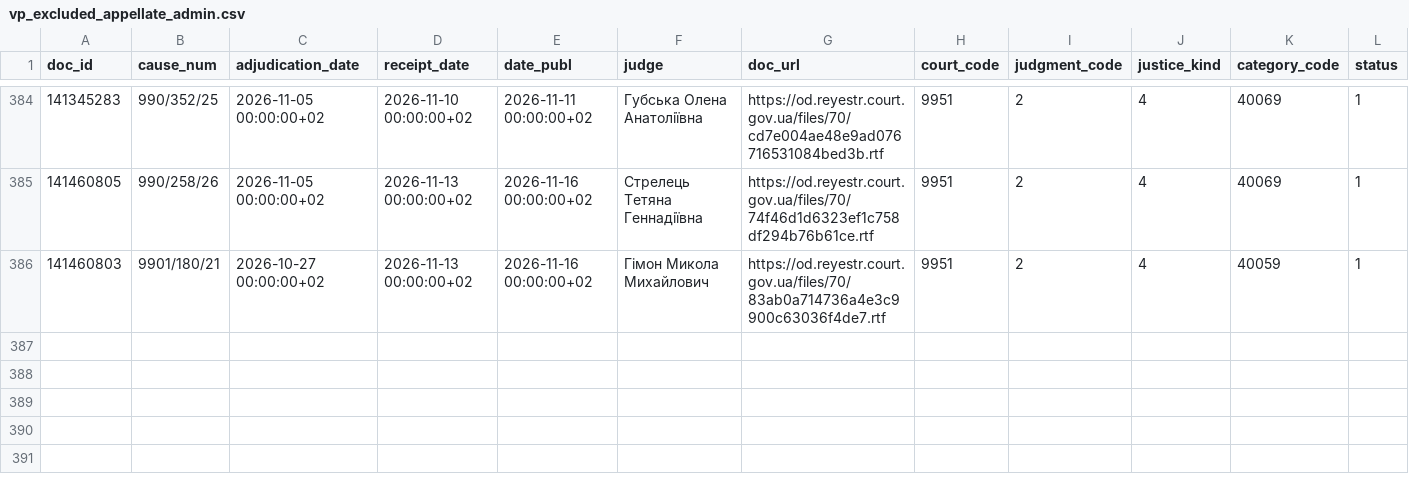
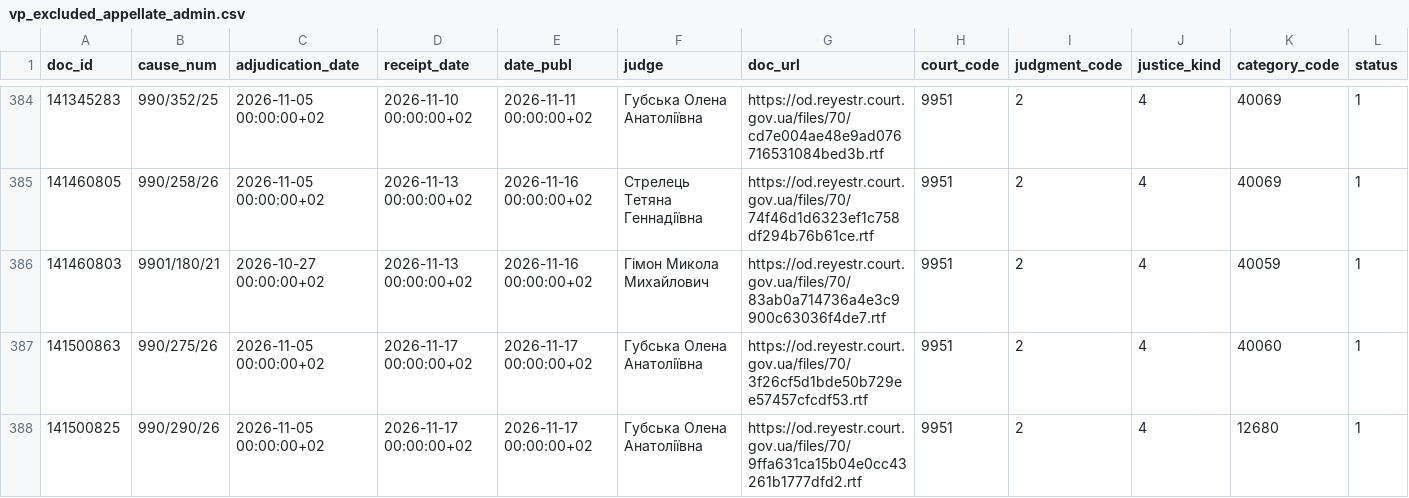
Before and after one commit to apryshchepchuk/VS-legal-digest, a CSV file: data/interim/vp_excluded_appellate_admin.csv, drawn as a sheet; only a part is shown, gaps mark what is left out; rows hold the shown columns only; the diff names each change by its address in the sheet, - before the commit and + after, or states it on an @@ line.

```diff
--- a/data/interim/vp_excluded_appellate_admin.csv
+++ b/data/interim/vp_excluded_appellate_admin.csv
+row 387: 141500863 | 990/275/26 | 2026-11-05 00:00:00+02 | 2026-11-17 00:00:00+02 | 2026-11-17 00:00:00+02 | Губська Олена Анатоліївна | https://od.reyestr.court.gov.ua/files/70/3f26cf5d1bde50b729ee57457cfcdf53.rtf | 9951 | 2 | 4 | 40060 | 1
+row 388: 141500825 | 990/290/26 | 2026-11-05 00:00:00+02 | 2026-11-17 00:00:00+02 | 2026-11-17 00:00:00+02 | Губська Олена Анатоліївна | https://od.reyestr.court.gov.ua/files/70/9ffa631ca15b04e0cc43261b1777dfd2.rtf | 9951 | 2 | 4 | 12680 | 1
```
Also changed, not shown: data/interim/vp_candidates.csv, data/interim/vp_last7.csv, 9 other files.
